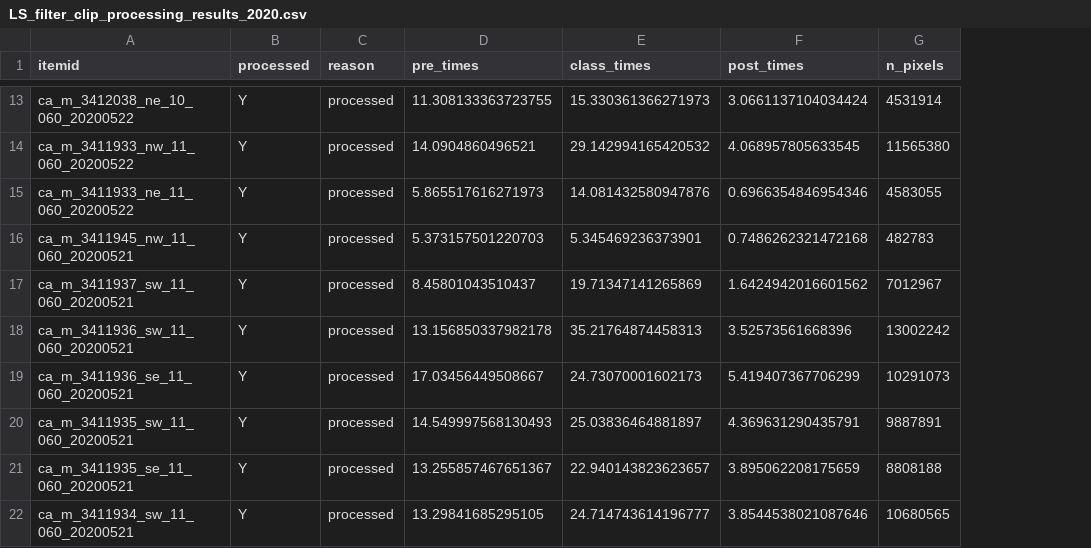
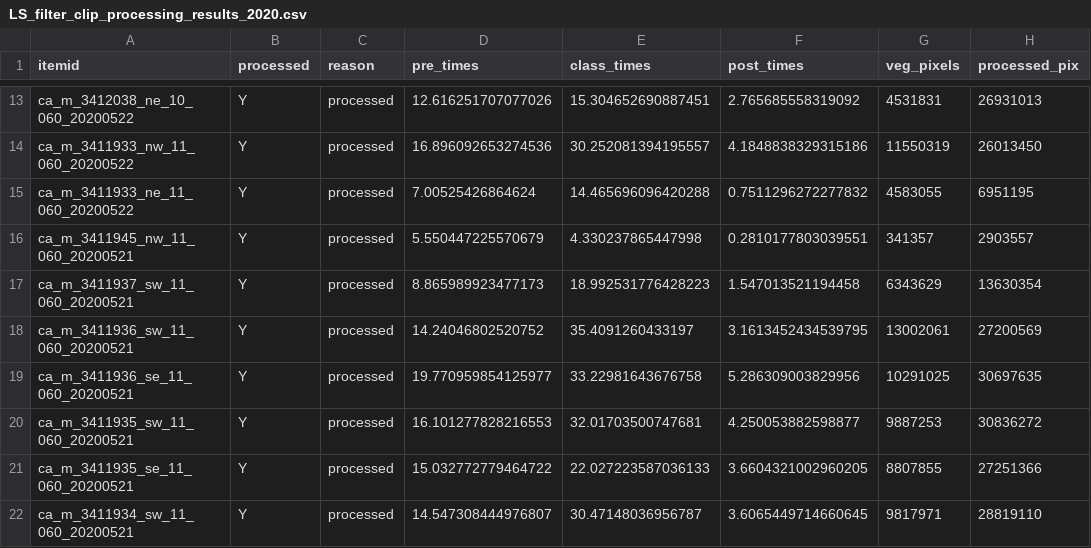
Before and after one commit to NCEAS/msai4earth-esa, a CSV file: iceplant_detection/processing_results/LS_filter_clip_processing_results_2020.csv, drawn as a sheet; only a part is shown, gaps mark what is left out; removed rows and columns are numbered as before the commit, all else as after; the diff covers the shown part only; the diff names each change by its address in the sheet, - before the commit and + after, or states it on an @@ line.

```diff
--- a/iceplant_detection/processing_results/LS_filter_clip_processing_results_2020.csv
+++ b/iceplant_detection/processing_results/LS_filter_clip_processing_results_2020.csv
-column G (n_pixels), rows 13-22: 4531914 | 11565380 | 4583055 | 482783 | 7012967 | 13002242 | 10291073 | 9887891 | 8808188 | 10680565
+column G (veg_pixels), rows 13-22: 4531831 | 11550319 | 4583055 | 341357 | 6343629 | 13002061 | 10291025 | 9887253 | 8807855 | 9817971
+column H (processed_pix), rows 13-22: 26931013 | 26013450 | 6951195 | 2903557 | 13630354 | 27200569 | 30697635 | 30836272 | 27251366 | 28819110
-D13 (pre_times): 11.308133363723755
+D13 (pre_times): 12.616251707077026
-E13 (class_times): 15.330361366271973
+E13 (class_times): 15.304652690887451
-F13 (post_times): 3.0661137104034424
+F13 (post_times): 2.765685558319092
-D14 (pre_times): 14.0904860496521
+D14 (pre_times): 16.896092653274536
-E14 (class_times): 29.142994165420532
+E14 (class_times): 30.252081394195557
-F14 (post_times): 4.068957805633545
+F14 (post_times): 4.1848838329315186
-D15 (pre_times): 5.865517616271973
+D15 (pre_times): 7.00525426864624
-E15 (class_times): 14.081432580947876
+E15 (class_times): 14.465696096420288
-F15 (post_times): 0.6966354846954346
+F15 (post_times): 0.7511296272277832
-D16 (pre_times): 5.373157501220703
+D16 (pre_times): 5.550447225570679
-E16 (class_times): 5.345469236373901
+E16 (class_times): 4.330237865447998
-F16 (post_times): 0.7486262321472168
+F16 (post_times): 0.2810177803039551
-D17 (pre_times): 8.45801043510437
+D17 (pre_times): 8.865989923477173
-E17 (class_times): 19.71347141265869
+E17 (class_times): 18.992531776428223
-F17 (post_times): 1.6424942016601562
+F17 (post_times): 1.547013521194458
-D18 (pre_times): 13.156850337982178
+D18 (pre_times): 14.24046802520752
-E18 (class_times): 35.21764874458313
+E18 (class_times): 35.4091260433197
-F18 (post_times): 3.52573561668396
+F18 (post_times): 3.1613452434539795
-D19 (pre_times): 17.03456449508667
+D19 (pre_times): 19.770959854125977
-E19 (class_times): 24.73070001602173
+E19 (class_times): 33.22981643676758
-F19 (post_times): 5.419407367706299
+F19 (post_times): 5.286309003829956
-D20 (pre_times): 14.549997568130493
+D20 (pre_times): 16.101277828216553
-E20 (class_times): 25.03836464881897
+E20 (class_times): 32.01703500747681
-F20 (post_times): 4.369631290435791
+F20 (post_times): 4.250053882598877
-D21 (pre_times): 13.255857467651367
+D21 (pre_times): 15.032772779464722
-E21 (class_times): 22.940143823623657
+E21 (class_times): 22.027223587036133
-F21 (post_times): 3.895062208175659
+F21 (post_times): 3.6604321002960205
-D22 (pre_times): 13.29841685295105
+D22 (pre_times): 14.547308444976807
-E22 (class_times): 24.714743614196777
+E22 (class_times): 30.47148036956787
-F22 (post_times): 3.8544538021087646
+F22 (post_times): 3.6065449714660645
```
Also changed, not shown: 36 edited cells elsewhere in this file, 9 other files.
